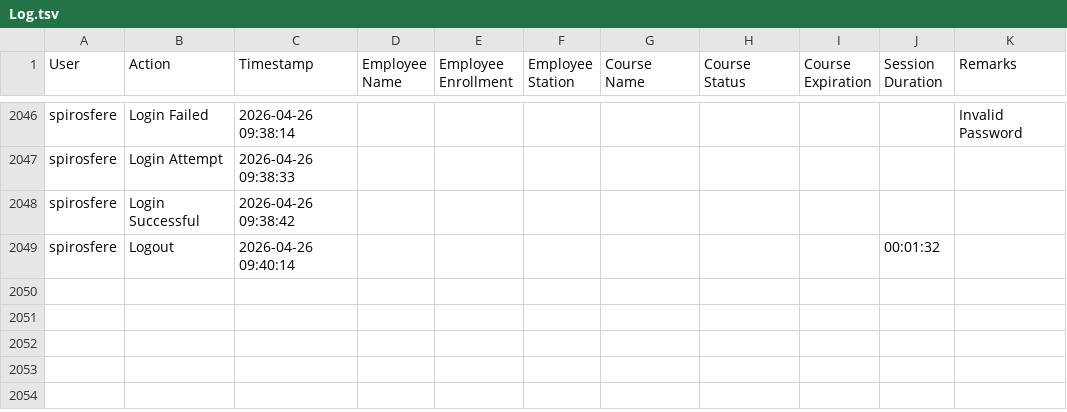
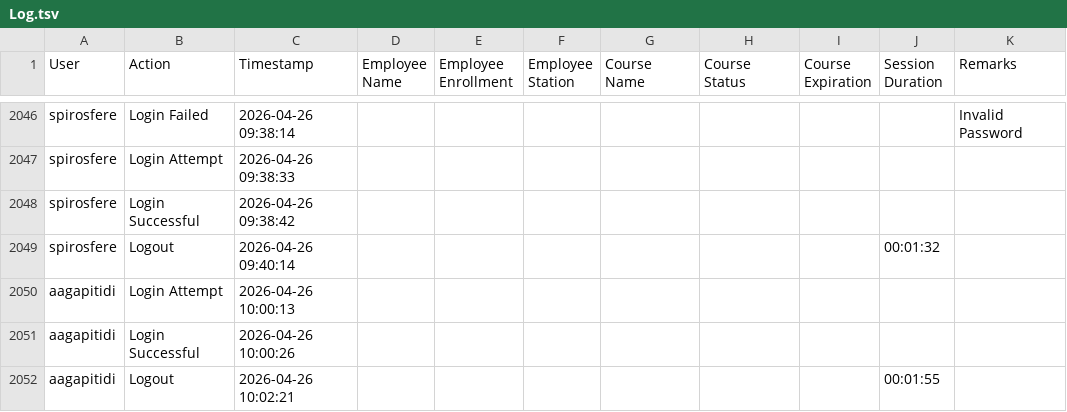
Before and after one commit to Ntiablo/TrainingOverview, a TSV file: Log.tsv, drawn as a sheet; only a part is shown, gaps mark what is left out; the diff names each change by its address in the sheet, - before the commit and + after, or states it on an @@ line.

Commit message:
Append new log entries to file

```diff
--- a/Log.tsv
+++ b/Log.tsv
+row 2050: aagapitidi | Login Attempt | 2026-04-26 10:00:13
+row 2051: aagapitidi | Login Successful | 2026-04-26 10:00:26
+row 2052: aagapitidi | Logout | 2026-04-26 10:02:21 |  |  |  |  |  |  | 00:01:55
```
